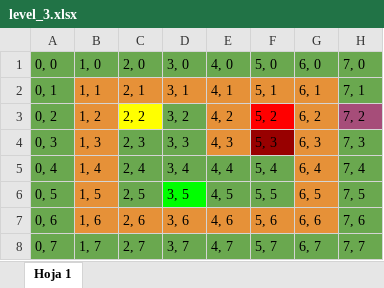
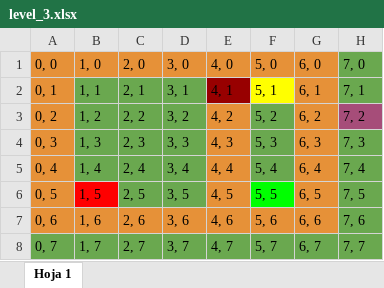
Before and after one commit to hypatiafever/desafio-ronda-2, an Excel workbook: res/maps/level_3.xlsx, sheet Hoja 1, drawn as a sheet; values as stored, in another font and other column widths than the file's, no borders; charts and pictures not drawn; the diff names each change by its address in the sheet, - before the commit and + after, or states it on an @@ line.

```diff
--- a/res/maps/level_3.xlsx (sheet Hoja 1)
+++ b/res/maps/level_3.xlsx (sheet Hoja 1)
-A1:G1 fill: #6AA84F
+A1:G1 fill: #E69138
-A2:A7 fill: #6AA84F
+A2:A7 fill: #E69138
-B2:D2 fill: #E69138
+B2:D2 fill: #6AA84F
-E2 fill: #E69138
+E2 fill: #980000
-F2 fill: #E69138
+F2 fill: #FFFF00
-B3:B5 fill: #E69138
+B3:B5 fill: #6AA84F
-C3 fill: #FFFF00
+C3 fill: #6AA84F
-F3 fill: #FF0000
+F3 fill: #6AA84F
-F4 fill: #980000
+F4 fill: #6AA84F
-E5:E6 fill: #6AA84F
+E5:E6 fill: #E69138
-B6 fill: #E69138
+B6 fill: #FF0000
-D6 fill: #00FF00
+D6 fill: #6AA84F
-F6 fill: #6AA84F
+F6 fill: #00FF00
```
Also changed, not shown: 10 other files.
